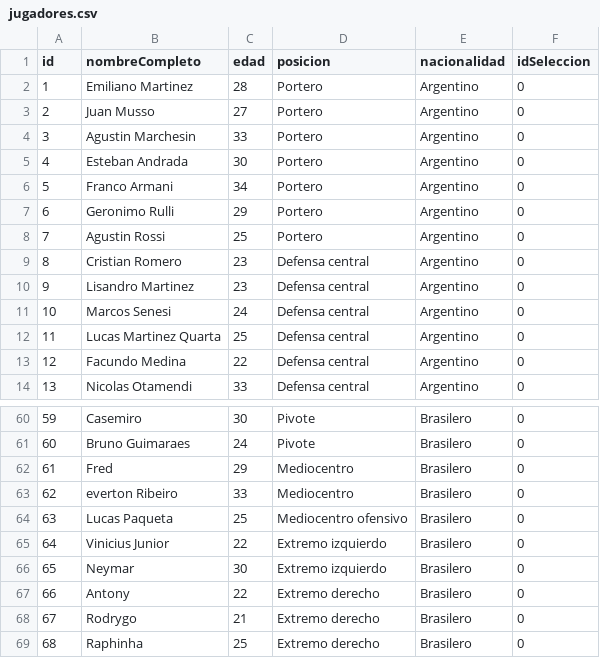
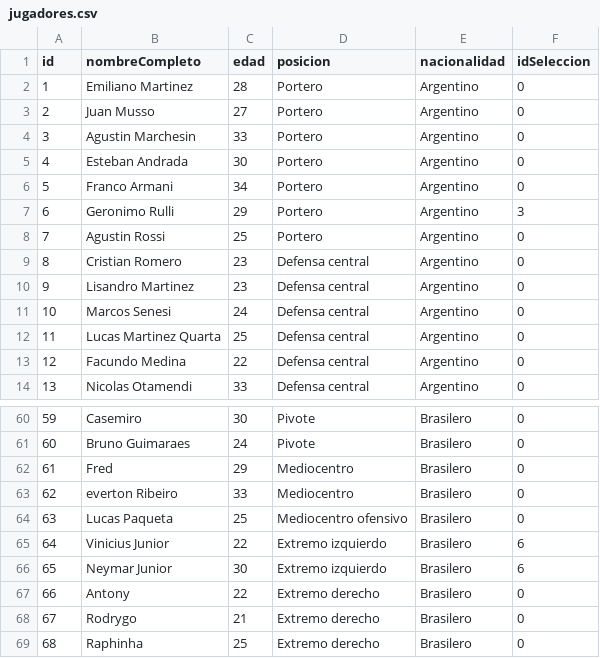
Before and after one commit to JpCortezF/Projects_ABM, a CSV file: eclipse_tp3_v5/tp3_windows/jugadores.csv, drawn as a sheet; only a part is shown, gaps mark what is left out.

```diff
--- a/eclipse_tp3_v5/tp3_windows/jugadores.csv
+++ b/eclipse_tp3_v5/tp3_windows/jugadores.csv
@@ -6,3 +6,3 @@ id,nombreCompleto,edad,posicion,nacionalidad,idSeleccion
 5,Franco Armani,34,Portero,Argentino,0
-6,Geronimo Rulli,29,Portero,Argentino,0
+6,Geronimo Rulli,29,Portero,Argentino,3
 7,Agustin Rossi,25,Portero,Argentino,0
@@ -64,4 +64,4 @@ id,nombreCompleto,edad,posicion,nacionalidad,idSeleccion
 63,Lucas Paqueta,25,Mediocentro ofensivo,Brasilero,0
-64,Vinicius Junior,22,Extremo izquierdo,Brasilero,0
-65,Neymar ,30,Extremo izquierdo,Brasilero,0
+64,Vinicius Junior,22,Extremo izquierdo,Brasilero,6
+65,Neymar Junior,30,Extremo izquierdo,Brasilero,6
 66,Antony,22,Extremo derecho,Brasilero,0
```
Also changed, not shown: eclipse_tp3_v5/tp3_windows/selecciones.csv, 14 other files.
